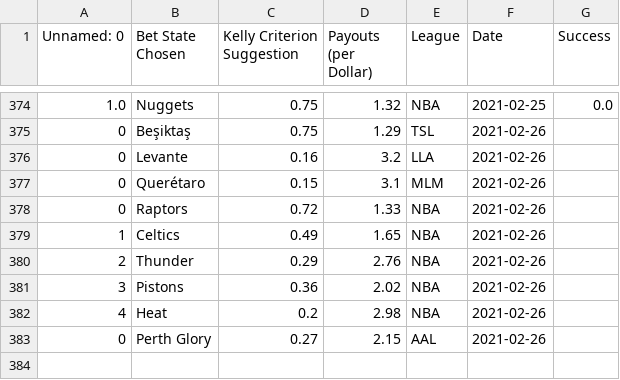
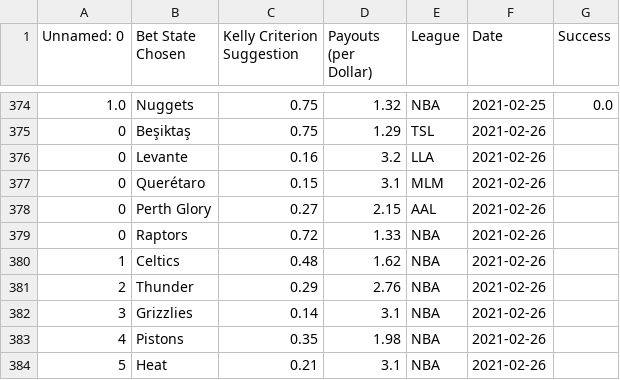
Before and after one commit to axz2000/sportsbook, a CSV file: masterScript/masterDaily.csv, drawn as a sheet; only a part is shown, gaps mark what is left out.

```diff
--- a/masterScript/masterDaily.csv
+++ b/masterScript/masterDaily.csv
@@ -377,7 +377,8 @@ Unnamed: 0,Bet State Chosen,Kelly Criterion Suggestion,Payouts (per Dollar),Leag
 0,Querétaro,0.15,3.1,MLM,2021-02-26
+0,Perth Glory,0.27,2.15,AAL,2021-02-26
 0,Raptors,0.72,1.33,NBA,2021-02-26
-1,Celtics,0.49,1.65,NBA,2021-02-26
+1,Celtics,0.48,1.62,NBA,2021-02-26
 2,Thunder,0.29,2.76,NBA,2021-02-26
-3,Pistons,0.36,2.02,NBA,2021-02-26
-4,Heat,0.2,2.98,NBA,2021-02-26
-0,Perth Glory,0.27,2.15,AAL,2021-02-26
+3,Grizzlies,0.14,3.1,NBA,2021-02-26
+4,Pistons,0.35,1.98,NBA,2021-02-26
+5,Heat,0.21,3.1,NBA,2021-02-26
```
Also changed, not shown: masterScript/masterPush.csv, masterScript/masterUpcoming.csv, 6 other files.
